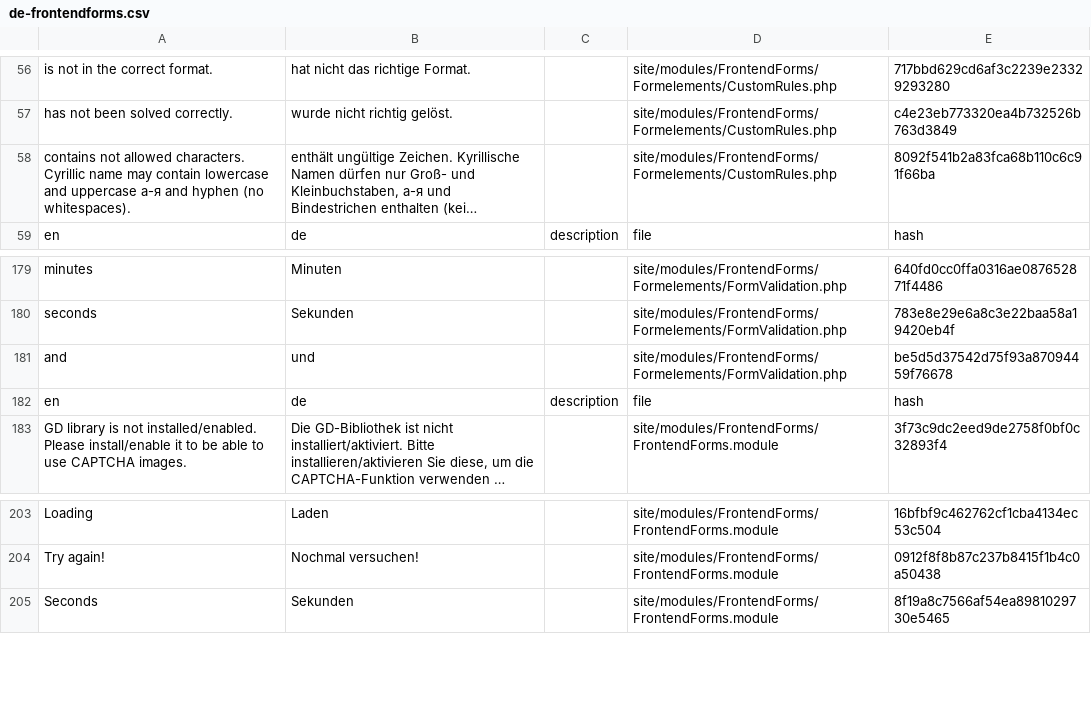
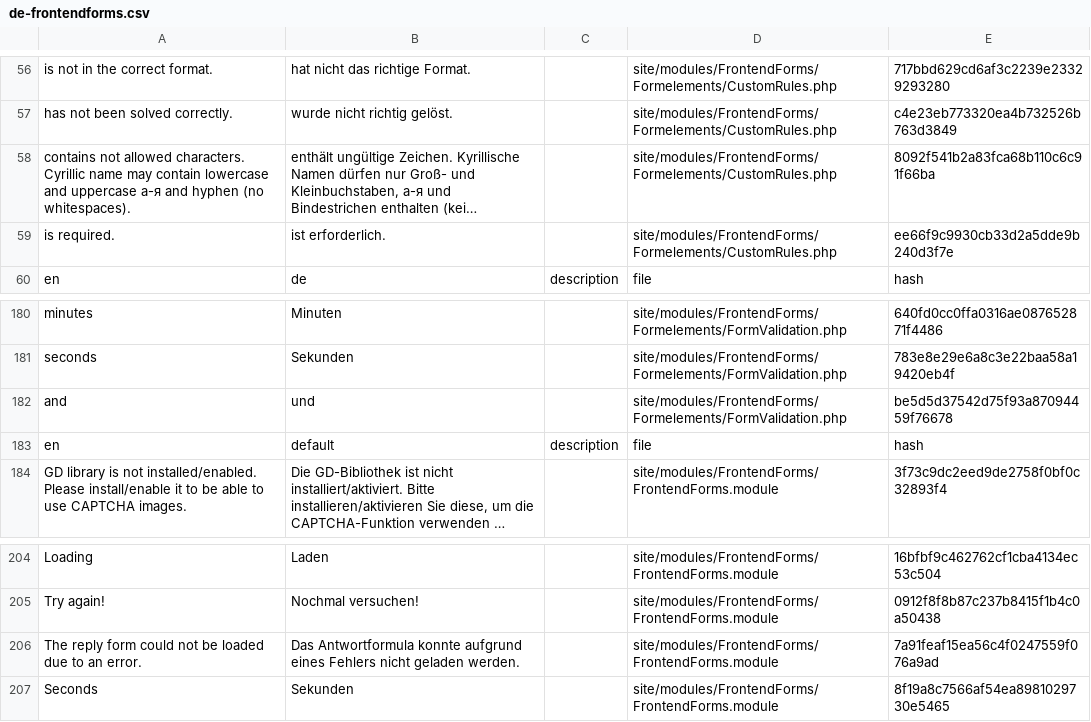
Before and after one commit to juergenweb/FrontendForms, a CSV file: languages/de-frontendforms.csv, drawn as a sheet; only a part is shown, gaps mark what is left out; long unchanged cells end in …; addresses are those after the commit; the diff names each change by its address in the sheet, - before the commit and + after, or states it on an @@ line.

Commit message:
Update de-frontendforms.csv

```diff
--- a/languages/de-frontendforms.csv
+++ b/languages/de-frontendforms.csv
+row 59: is required. | ist erforderlich. |  | site/modules/FrontendForms/Formelements/CustomRules.php | ee66f9c9930cb33d2a5dde9b240d3f7e
-B183: de
+B183: default
+row 206: The reply form could not be loaded due to an error. | Das Antwortformula konnte aufgrund eines Fehlers nicht geladen werden. |  | site/modules/FrontendForms/FrontendForms.module | 7a91feaf15ea56c4f0247559f076a9ad
```
